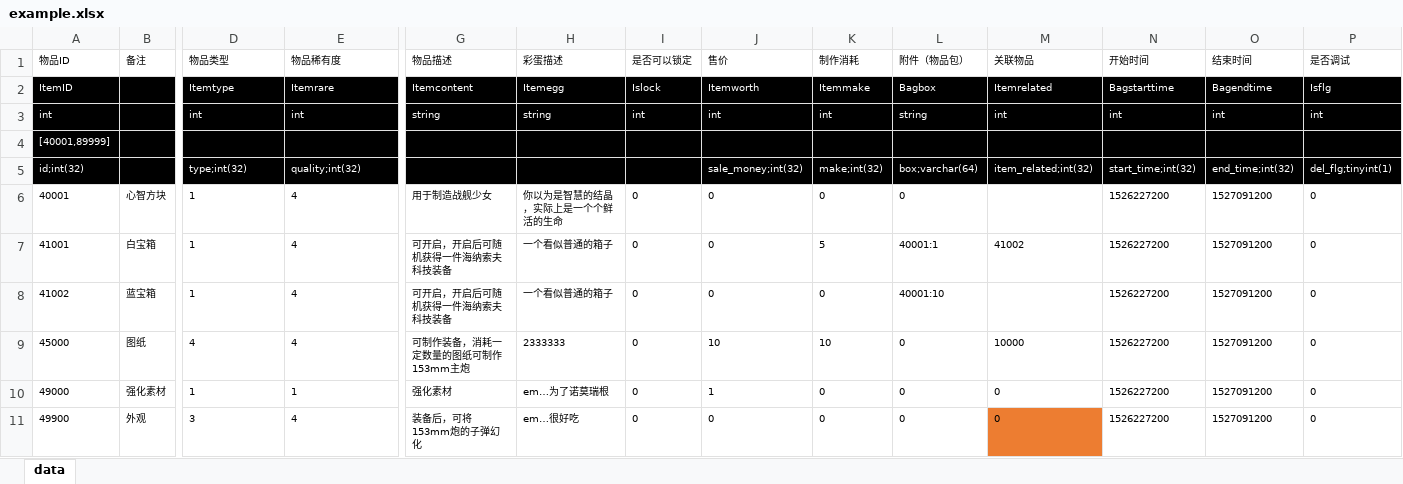
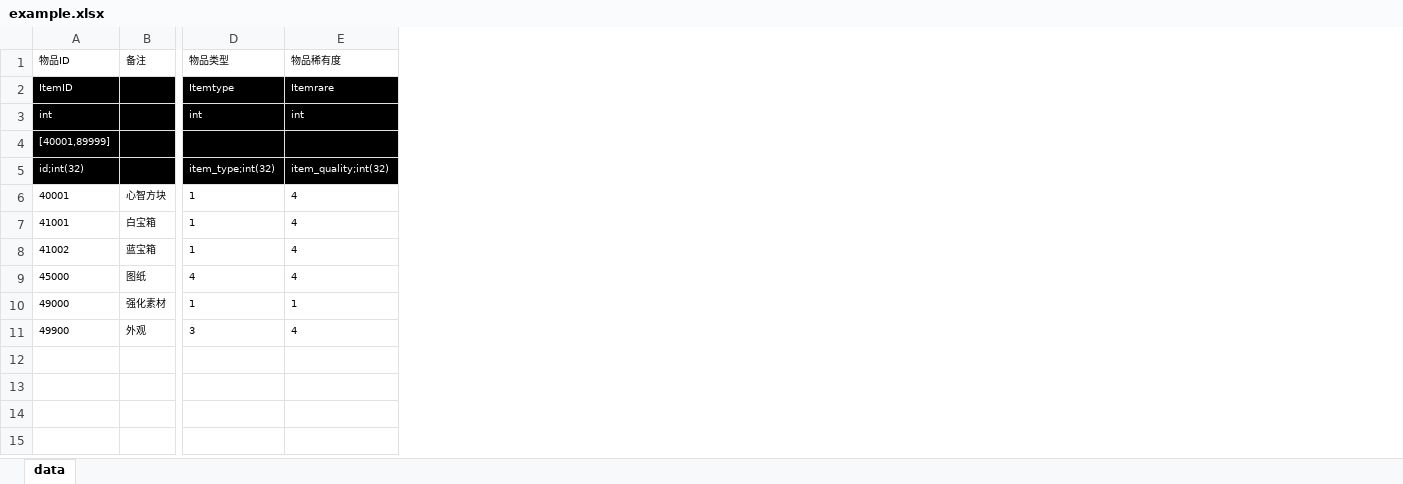
Before and after one commit to okitaAsuka/excel2mysql, an Excel workbook: example.xlsx, sheet data, drawn as a sheet; only a part is shown, gaps mark what is left out; values as stored, in another font and other column widths than the file's, no borders; the diff names each change by its address in the sheet, - before the commit and + after, or states it on an @@ line.

Commit message:
update example.xlsx

```diff
--- a/example.xlsx (sheet data)
+++ b/example.xlsx (sheet data)
-column G (物品描述), rows 2-11: Itemcontent | string |  |  | 用于制造战舰少女 | 可开启，开启后可随机获得一件海纳索夫科技装备 | 可开启，开启后可随机获得一件海纳索夫科技装备 | 可制作装备，消耗一定数量的图纸可制作153mm主炮 | 强化素材 | 装备后，可将153mm炮的子弹幻化
-column H (彩蛋描述), rows 2-11: Itemegg | string |  |  | 你以为是智慧的结晶，实际上是一个个鲜活的生命 | 一个看似普通的箱子 | 一个看似普通的箱子 | 2333333 | em…为了诺莫瑞根 | em…很好吃
-column I (是否可以锁定), rows 2-11: Islock | int |  |  | 0 | 0 | 0 | 0 | 0 | 0
-column J (售价), rows 2-11: Itemworth | int |  | sale_money;int(32) | 0 | 0 | 0 | 10 | 1 | 0
-column K (制作消耗), rows 2-11: Itemmake | int |  | make;int(32) | 0 | 5 | 0 | 10 | 0 | 0
-column L (附件（物品包）), rows 2-11: Bagbox | string |  | box;varchar(64) | 0 | 40001:1 | 40001:10 | 0 | 0 | 0
-column M (关联物品), rows 2-11: Itemrelated | int |  | item_related;int(32) |  | 41002 |  | 10000 | 0 | 0
-column N (开始时间), rows 2-11: Bagstarttime | int |  | start_time;int(32) | 1526227200 | 1526227200 | 1526227200 | 1526227200 | 1526227200 | 1526227200
-column O (结束时间), rows 2-11: Bagendtime | int |  | end_time;int(32) | 1527091200 | 1527091200 | 1527091200 | 1527091200 | 1527091200 | 1527091200
-column P (是否调试), rows 2-11: Isflg | int |  | del_flg;tinyint(1) | 0 | 0 | 0 | 0 | 0 | 0
-D5 (物品类型): type;int(32)
+D5 (物品类型): item_type;int(32)
-E5 (物品稀有度): quality;int(32)
+E5 (物品稀有度): item_quality;int(32)
```
Also changed, not shown: 1 other file.
